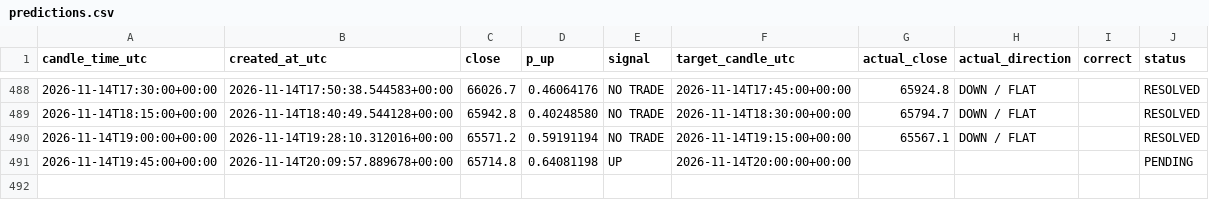
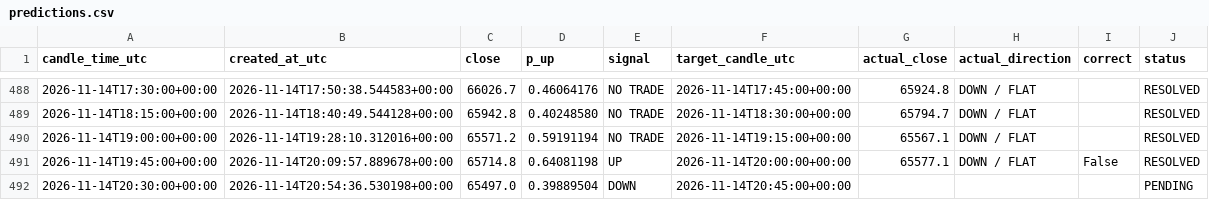
Before and after one commit to timothy12wins-ctrl/btc-signal-bot, a CSV file: data/predictions.csv, drawn as a sheet; only a part is shown, gaps mark what is left out.

```diff
--- a/data/predictions.csv
+++ b/data/predictions.csv
@@ -490,2 +490,3 @@ candle_time_utc,created_at_utc,close,p_up,signal,target_candle_utc,actual_close,
 2026-11-14T19:00:00+00:00,2026-11-14T19:28:10.312016+00:00,65571.2,0.59191194,NO TRADE,2026-11-14T19:15:00+00:00,65567.1,DOWN / FLAT,,RESOLVED
-2026-11-14T19:45:00+00:00,2026-11-14T20:09:57.889678+00:00,65714.8,0.64081198,UP,2026-11-14T20:00:00+00:00,,,,PENDING
+2026-11-14T19:45:00+00:00,2026-11-14T20:09:57.889678+00:00,65714.8,0.64081198,UP,2026-11-14T20:00:00+00:00,65577.1,DOWN / FLAT,False,RESOLVED
+2026-11-14T20:30:00+00:00,2026-11-14T20:54:36.530198+00:00,65497.0,0.39889504,DOWN,2026-11-14T20:45:00+00:00,,,,PENDING
```
